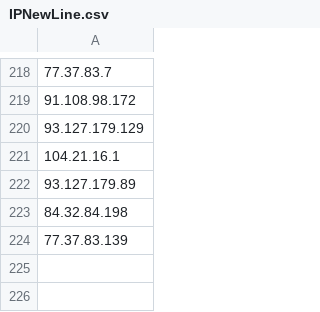
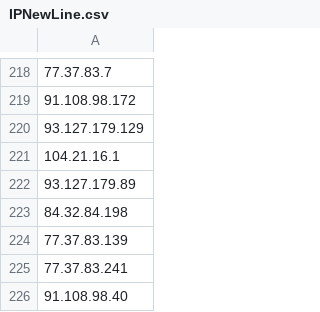
Before and after one commit to giroot/ThreatBeacon, a CSV file: SocGholish/IPNewLine.csv, drawn as a sheet; only a part is shown, gaps mark what is left out.

Commit message:
upload csv

```diff
--- a/SocGholish/IPNewLine.csv
+++ b/SocGholish/IPNewLine.csv
@@ -224 +224,3 @@
 77.37.83.139
+77.37.83.241
+91.108.98.40
```
